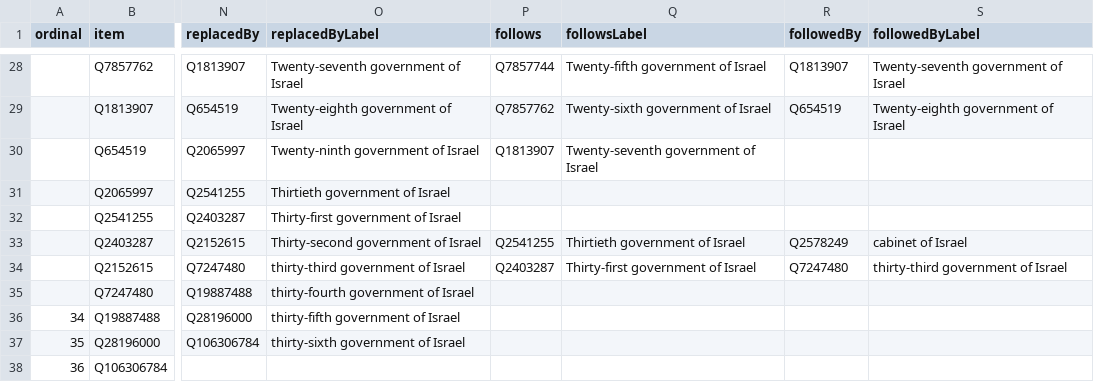
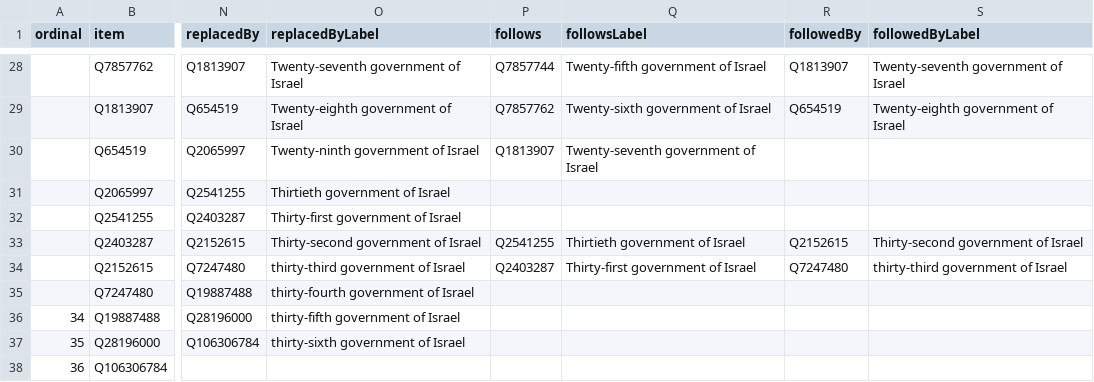
Before and after one commit to every-politician-scrapers/israel-ministers, a CSV file: wikidata/results/all-cabinets.csv, drawn as a sheet; only a part is shown, gaps mark what is left out; the diff names each change by its address in the sheet, - before the commit and + after, or states it on an @@ line.

Commit message:
Run SPARQL queries

```diff
--- a/wikidata/results/all-cabinets.csv
+++ b/wikidata/results/all-cabinets.csv
-R33 (followedBy): Q2578249
+R33 (followedBy): Q2152615
-S33 (followedByLabel): cabinet of Israel
+S33 (followedByLabel): Thirty-second government of Israel
```
